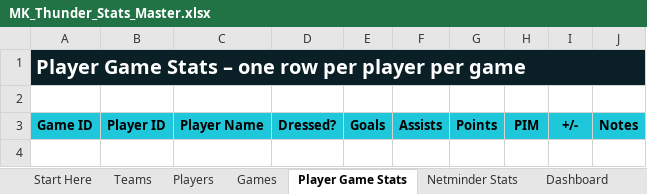
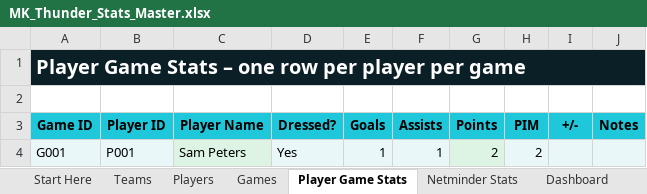
Before and after one commit to Howardmoon76/mk-thunder-stats-v2, an Excel workbook: MK_Thunder_Stats_Master.xlsx, sheet Player Game Stats, drawn as a sheet; values as stored, in another font and other column widths than the file's, no borders; the diff names each change by its address in the sheet, - before the commit and + after, or states it on an @@ line.

Commit message:
Add files via upload

```diff
--- a/MK_Thunder_Stats_Master.xlsx (sheet Player Game Stats)
+++ b/MK_Thunder_Stats_Master.xlsx (sheet Player Game Stats)
+row 4: G001 | P001 | Sam Peters | Yes | 1 | 1 | 2 | 2
```
Also changed, not shown: sheet Dashboard.
